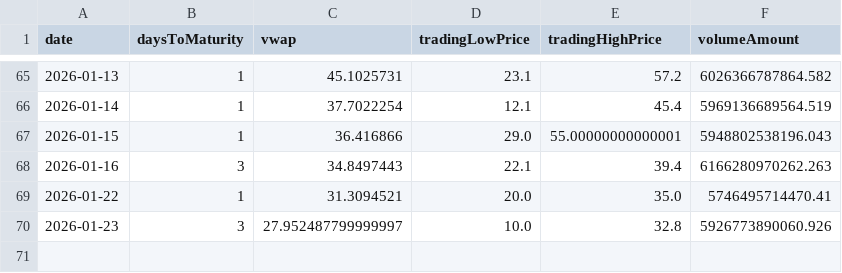
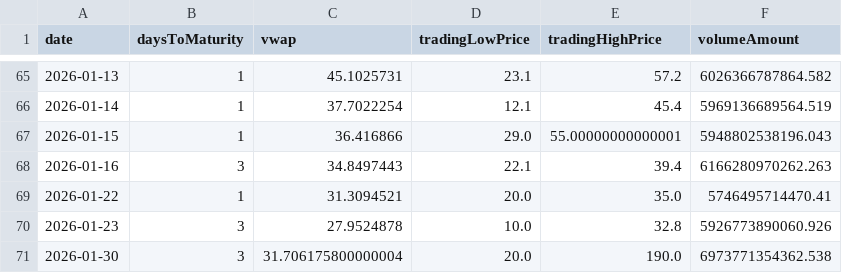
Before and after one commit to jdtluis/Reporte-Futuros_Tasas, a CSV file: cau_byma.csv, drawn as a sheet; only a part is shown, gaps mark what is left out.

```diff
--- a/cau_byma.csv
+++ b/cau_byma.csv
@@ -69,2 +69,3 @@ date,daysToMaturity,vwap,tradingLowPrice,tradingHighPrice,volumeAmount
 2026-01-22,1,31.3094521,20.0,35.0,5746495714470.41
-2026-01-23,3,27.952487799999997,10.0,32.8,5926773890060.926
+2026-01-23,3,27.9524878,10.0,32.8,5926773890060.926
+2026-01-30,3,31.706175800000004,20.0,190.0,6973771354362.538
```
Also changed, not shown: simu_byma.csv, 2 other files.
